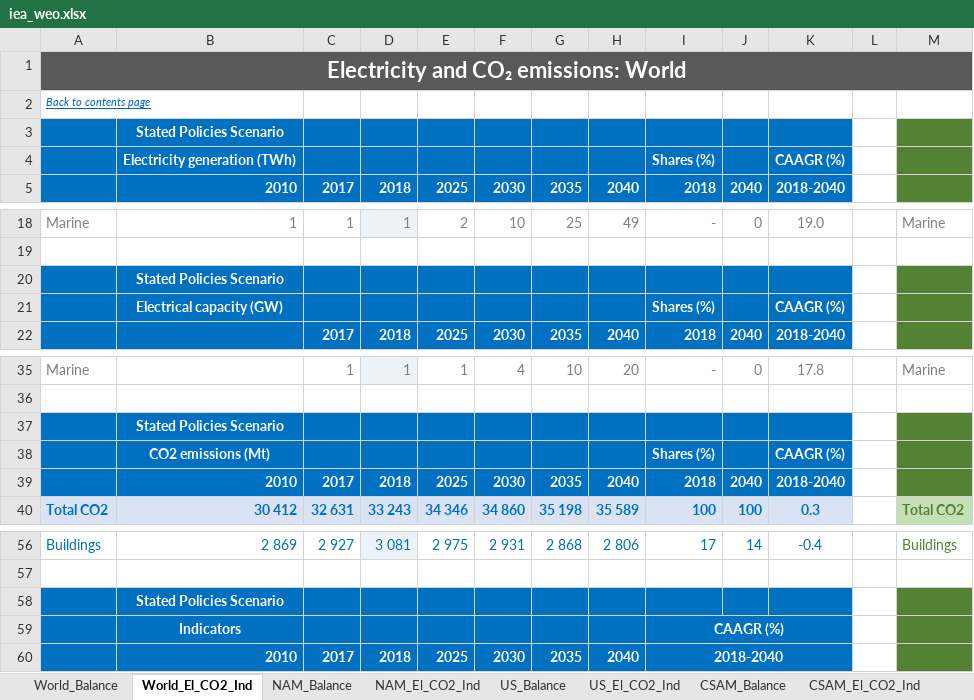
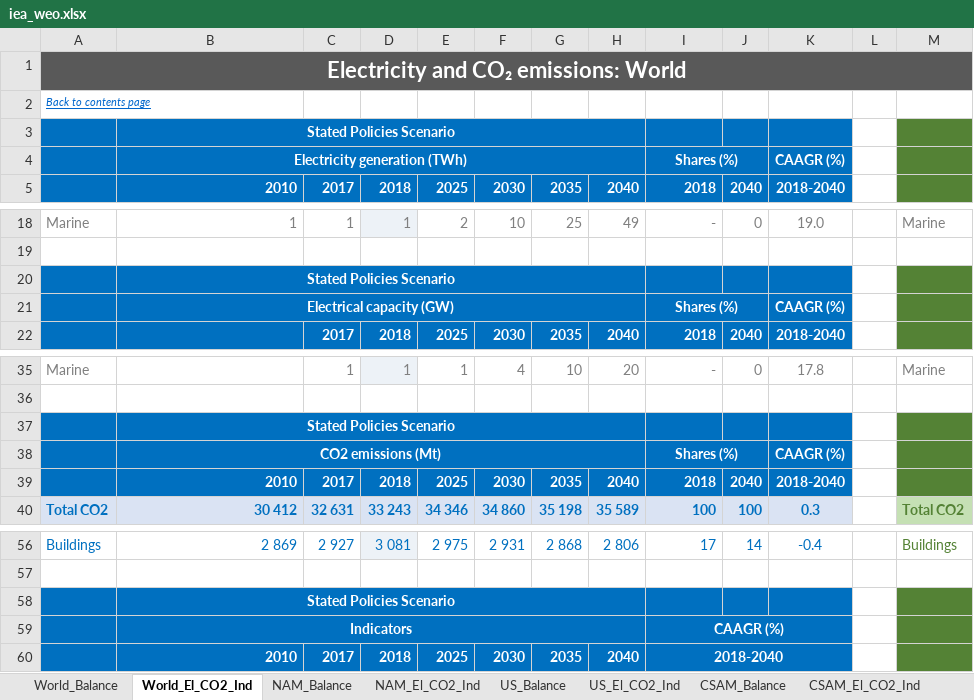
Before and after one commit to Epic-Institute/positive-disruption, an Excel workbook: podi/data/iea_weo.xlsx, sheet World_El_CO2_Ind, drawn as a sheet; only a part is shown, gaps mark what is left out; values as stored, in another font and other column widths than the file's, no borders; the diff names each change by its address in the sheet, - before the commit and + after, or states it on an @@ line.

```diff
--- a/podi/data/iea_weo.xlsx (sheet World_El_CO2_Ind)
+++ b/podi/data/iea_weo.xlsx (sheet World_El_CO2_Ind)
+B3:H3 merged
+B4:H4 merged
+I4:J4 merged
+B20:H20 merged
+B21:H21 merged
+I21:J21 merged
+B37:H37 merged
+B38:H38 merged
+I38:J38 merged
+B58:H58 merged
+B59:H59 merged
```
Also changed, not shown: sheet SAFR_El_CO2_Ind, sheet BRAZIL_El_CO2_Ind, sheet ME_El_CO2_Ind, sheet RUS_El_CO2_Ind, sheet ASEAN_El_CO2_Ind, sheet EURASIA_El_CO2_Ind, 35 more sheets, other sheet tabs, 31 other files.
